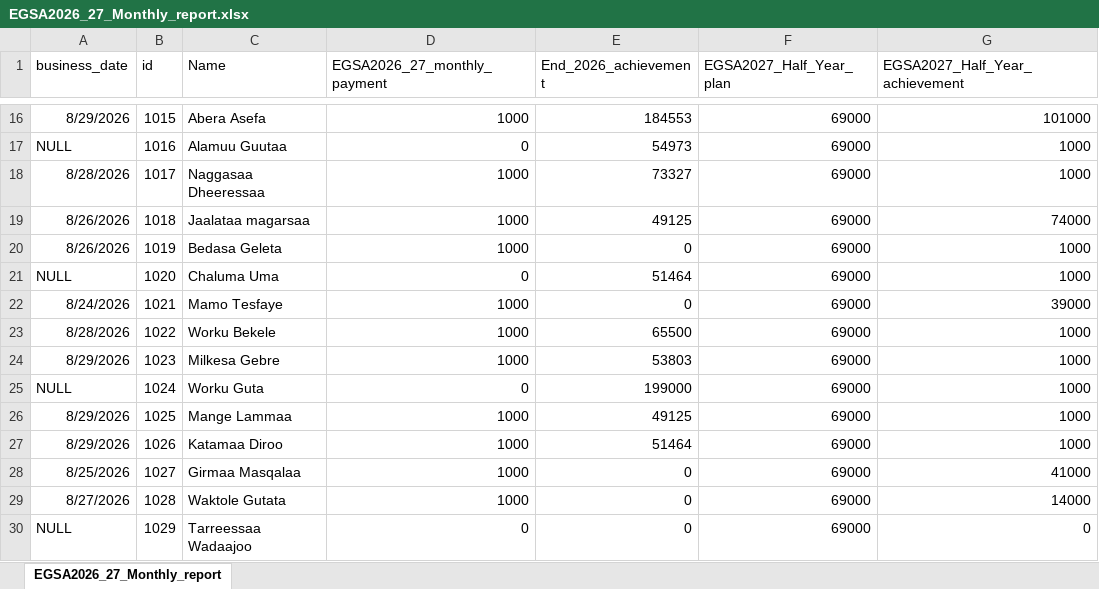
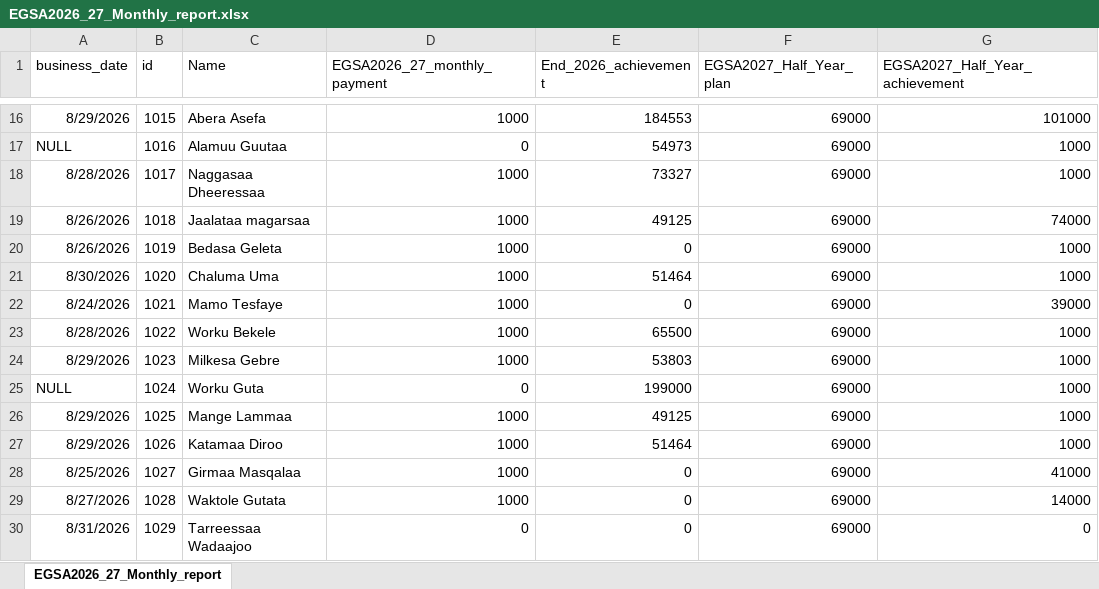
Before and after one commit to Walfaanaa/monthly-report, an Excel workbook: EGSA2026_27_Monthly_report.xlsx, sheet EGSA2026_27_Monthly_report, drawn as a sheet; only a part is shown, gaps mark what is left out; values as stored, in another font and other column widths than the file's, no borders; the diff names each change by its address in the sheet, - before the commit and + after, or states it on an @@ line.

Commit message:
Add files via upload

```diff
--- a/EGSA2026_27_Monthly_report.xlsx (sheet EGSA2026_27_Monthly_report)
+++ b/EGSA2026_27_Monthly_report.xlsx (sheet EGSA2026_27_Monthly_report)
-A21 (business_date): NULL
+A21 (business_date): 8/30/2026
-D21 (EGSA2026_27_monthly_payment): 0
+D21 (EGSA2026_27_monthly_payment): 1000
-A30 (business_date): NULL
+A30 (business_date): 8/31/2026
```
